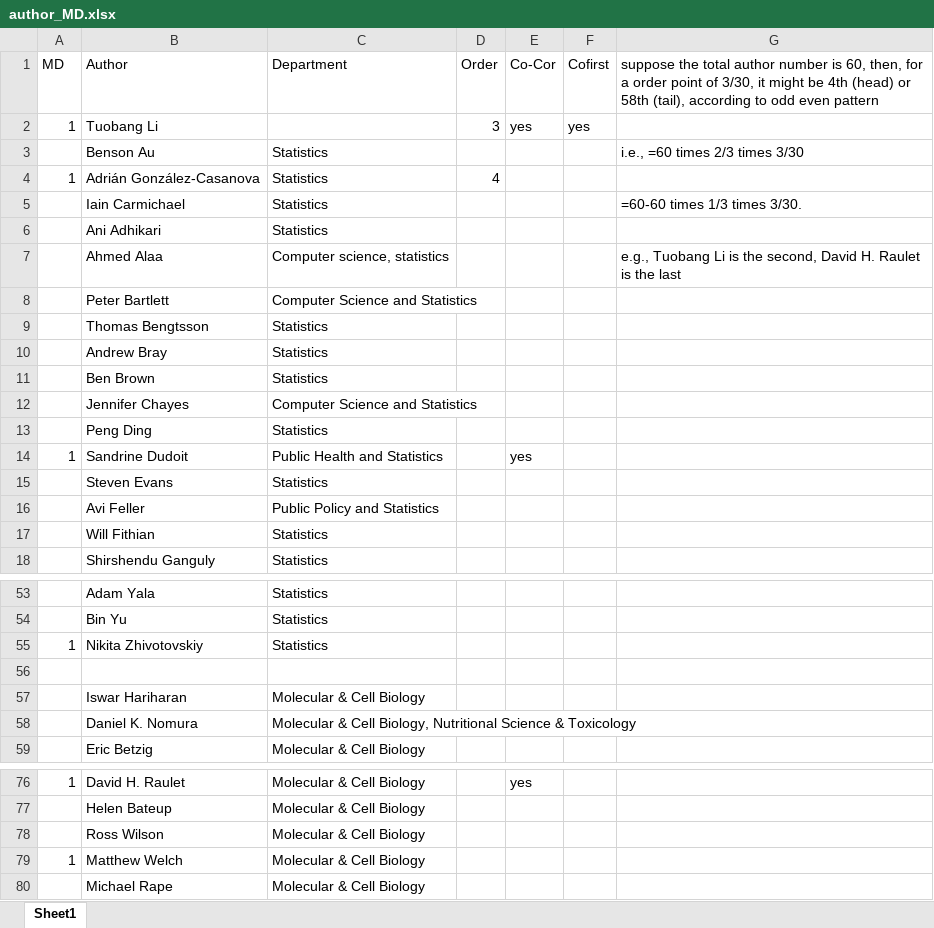
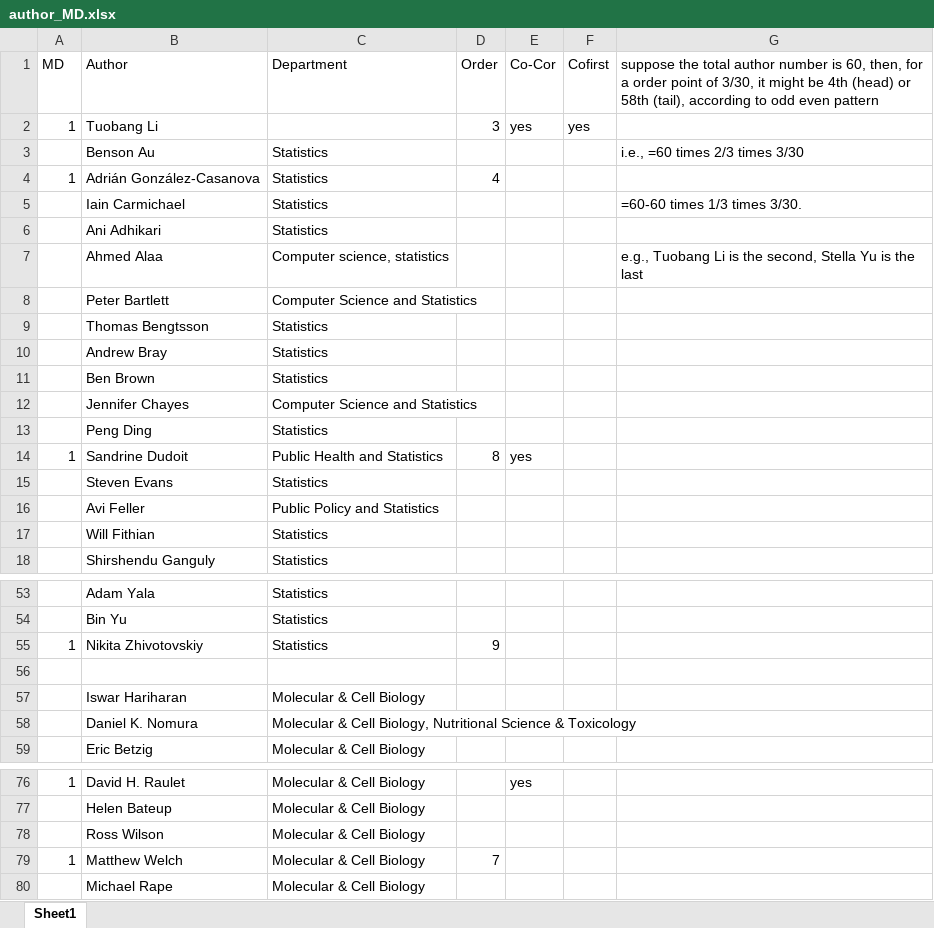
Before and after one commit to tuobangli/author_ber6, an Excel workbook: author_MD.xlsx, sheet Sheet1, drawn as a sheet; only a part is shown, gaps mark what is left out; values as stored, in another font and other column widths than the file's, no borders; the diff names each change by its address in the sheet, - before the commit and + after, or states it on an @@ line.

Commit message:
Add files via upload

```diff
--- a/author_MD.xlsx (sheet Sheet1)
+++ b/author_MD.xlsx (sheet Sheet1)
-G7: …the second, David H. Raulet is the…
+G7: …the second, Stella Yu is the…
-D14 (Order): (empty)
+D14 (Order): 8
-D55 (Order): (empty)
+D55 (Order): 9
-D79 (Order): (empty)
+D79 (Order): 7
```
